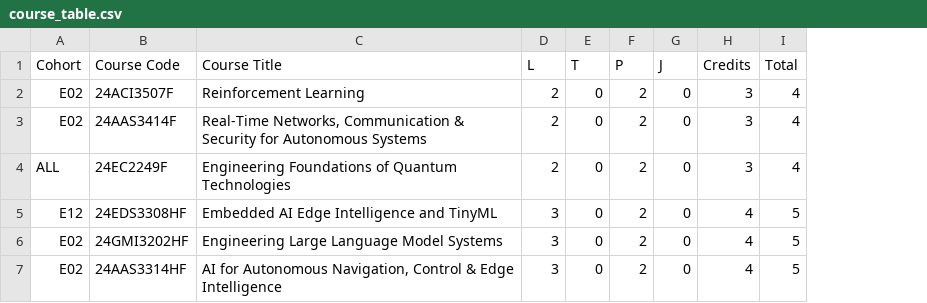
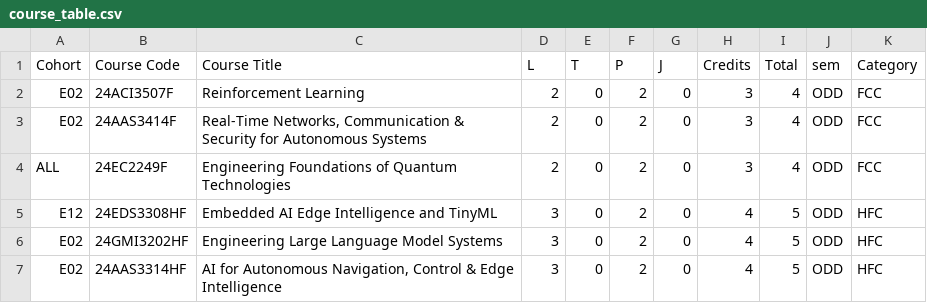
Before and after one commit to klu2300031699/COHORT-DATA, a CSV file: public/course_table.csv, drawn as a sheet; the diff names each change by its address in the sheet, - before the commit and + after, or states it on an @@ line.

```diff
--- a/public/course_table.csv
+++ b/public/course_table.csv
+column J (sem), rows 2-7: all ODD
+column K (Category), rows 2-7: FCC | FCC | FCC | HFC | HFC | HFC
```
Also changed, not shown: public/final data.csv.
